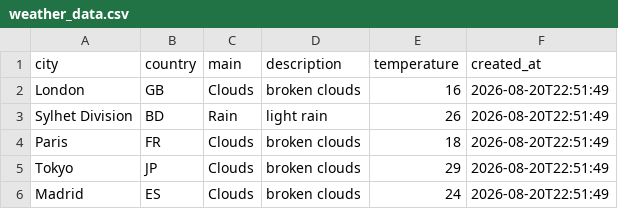
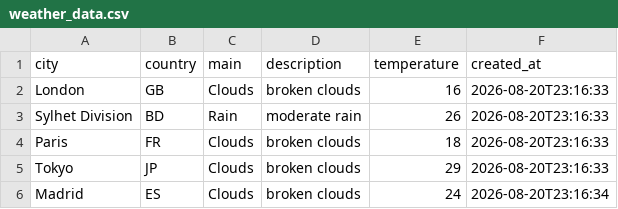
Before and after one commit to amzzz930/amin_repository, a CSV file: weather_data.csv, drawn as a sheet.

```diff
--- a/weather_data.csv
+++ b/weather_data.csv
@@ -1,6 +1,6 @@
 city,country,main,description,temperature,created_at
-London,GB,Clouds,broken clouds,16,2026-08-20T22:51:49
-Sylhet Division,BD,Rain,light rain,26,2026-08-20T22:51:49
-Paris,FR,Clouds,broken clouds,18,2026-08-20T22:51:49
-Tokyo,JP,Clouds,broken clouds,29,2026-08-20T22:51:49
-Madrid,ES,Clouds,broken clouds,24,2026-08-20T22:51:49
+London,GB,Clouds,broken clouds,16,2026-08-20T23:16:33
+Sylhet Division,BD,Rain,moderate rain,26,2026-08-20T23:16:33
+Paris,FR,Clouds,broken clouds,18,2026-08-20T23:16:33
+Tokyo,JP,Clouds,broken clouds,29,2026-08-20T23:16:33
+Madrid,ES,Clouds,broken clouds,24,2026-08-20T23:16:34
```
